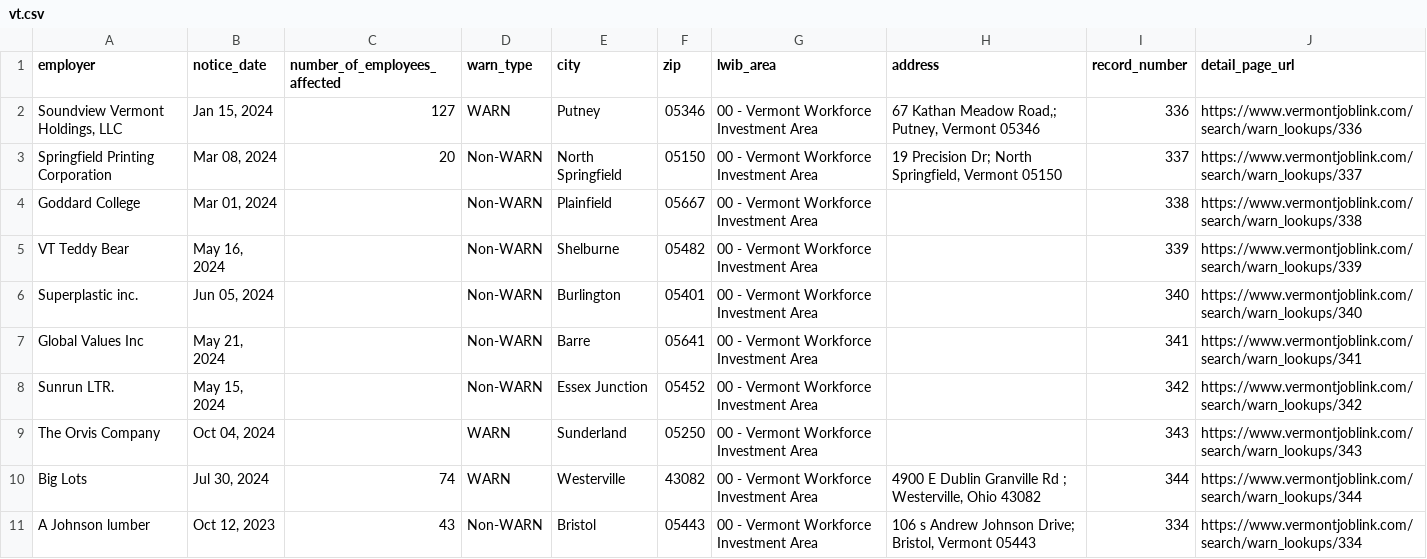
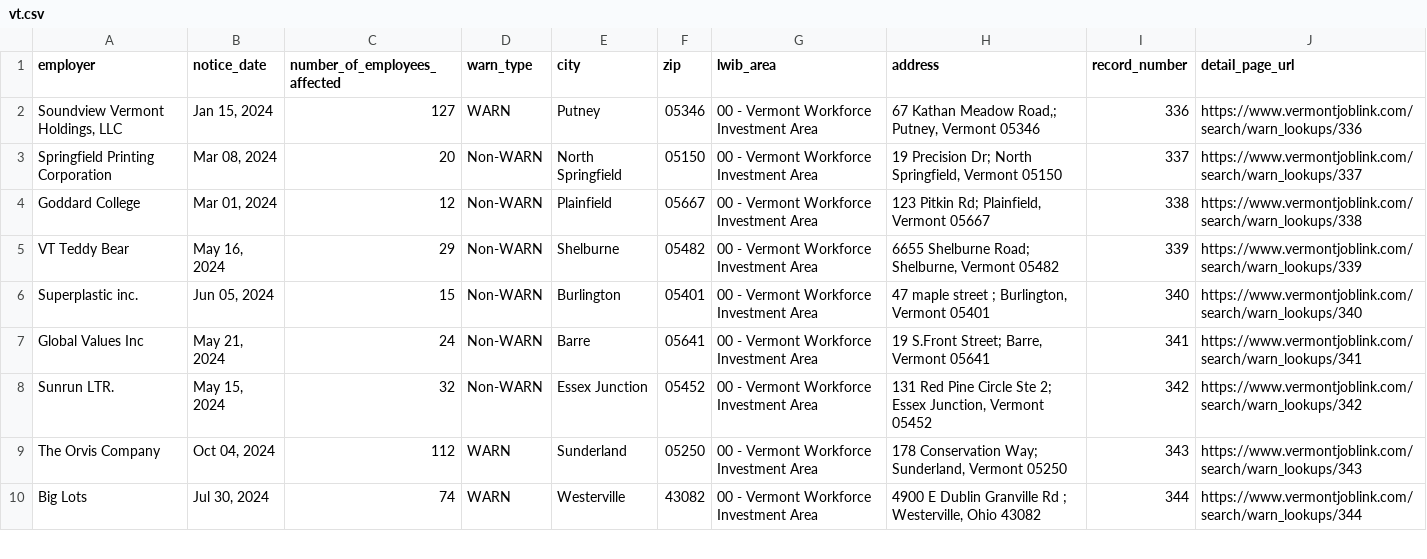
Before and after one commit to biglocalnews/layoff-watch, a CSV file: data/warn-transformer/raw/vt.csv, drawn as a sheet; only a part is shown; the diff covers the shown part only.

```diff
--- a/data/warn-transformer/raw/vt.csv
+++ b/data/warn-transformer/raw/vt.csv
@@ -3,9 +3,8 @@ employer,notice_date,number_of_employees_affected,warn_type,city,zip,lwib_area,a
 Springfield Printing Corporation,"Mar 08, 2024",20,Non-WARN,North Springfield,05150,00 - Vermont Workforce Investment Area,"19 Precision Dr; North Springfield, Vermont 05150",337,https://www.vermontjoblink.com/search/warn_lookups/337
-Goddard College,"Mar 01, 2024",,Non-WARN,Plainfield,05667,00 - Vermont Workforce Investment Area,,338,https://www.vermontjoblink.com/search/warn_lookups/338
-VT Teddy Bear,"May 16, 2024",,Non-WARN,Shelburne,05482,00 - Vermont Workforce Investment Area,,339,https://www.vermontjoblink.com/search/warn_lookups/339
-Superplastic inc.,"Jun 05, 2024",,Non-WARN,Burlington,05401,00 - Vermont Workforce Investment Area,,340,https://www.vermontjoblink.com/search/warn_lookups/340
-Global Values Inc,"May 21, 2024",,Non-WARN,Barre,05641,00 - Vermont Workforce Investment Area,,341,https://www.vermontjoblink.com/search/warn_lookups/341
-Sunrun LTR.,"May 15, 2024",,Non-WARN,Essex Junction,05452,00 - Vermont Workforce Investment Area,,342,https://www.vermontjoblink.com/search/warn_lookups/342
-The Orvis Company,"Oct 04, 2024",,WARN,Sunderland,05250,00 - Vermont Workforce Investment Area,,343,https://www.vermontjoblink.com/search/warn_lookups/343
+Goddard College,"Mar 01, 2024",12,Non-WARN,Plainfield,05667,00 - Vermont Workforce Investment Area,"123 Pitkin Rd; Plainfield, Vermont 05667",338,https://www.vermontjoblink.com/search/warn_lookups/338
+VT Teddy Bear,"May 16, 2024",29,Non-WARN,Shelburne,05482,00 - Vermont Workforce Investment Area,"6655 Shelburne Road; Shelburne, Vermont 05482",339,https://www.vermontjoblink.com/search/warn_lookups/339
+Superplastic inc.,"Jun 05, 2024",15,Non-WARN,Burlington,05401,00 - Vermont Workforce Investment Area,"47 maple street ; Burlington, Vermont 05401",340,https://www.vermontjoblink.com/search/warn_lookups/340
+Global Values Inc,"May 21, 2024",24,Non-WARN,Barre,05641,00 - Vermont Workforce Investment Area,"19 S.Front Street; Barre, Vermont 05641",341,https://www.vermontjoblink.com/search/warn_lookups/341
+Sunrun LTR.,"May 15, 2024",32,Non-WARN,Essex Junction,05452,00 - Vermont Workforce Investment Area,"131 Red Pine Circle Ste 2; Essex Junction, Vermont 05452",342,https://www.vermontjoblink.com/search/warn_lookups/342
+The Orvis Company,"Oct 04, 2024",112,WARN,Sunderland,05250,00 - Vermont Workforce Investment Area,"178 Conservation Way; Sunderland, Vermont 05250",343,https://www.vermontjoblink.com/search/warn_lookups/343
 Big Lots,"Jul 30, 2024",74,WARN,Westerville,43082,00 - Vermont Workforce Investment Area,"4900 E Dublin Granville Rd ; Westerville, Ohio 43082",344,https://www.vermontjoblink.com/search/warn_lookups/344
-A Johnson lumber,"Oct 12, 2023",43,Non-WARN,Bristol,05443,00 - Vermont Workforce Investment Area,"106 s Andrew Johnson Drive; Bristol, Vermont 05443",334,https://www.vermontjoblink.com/search/warn_lookups/334
```
Also changed, not shown: 8 removed rows elsewhere in this file, data/warn-transformer/processed/additions.csv, data/warn-transformer/raw/co.csv, 8 other files.
